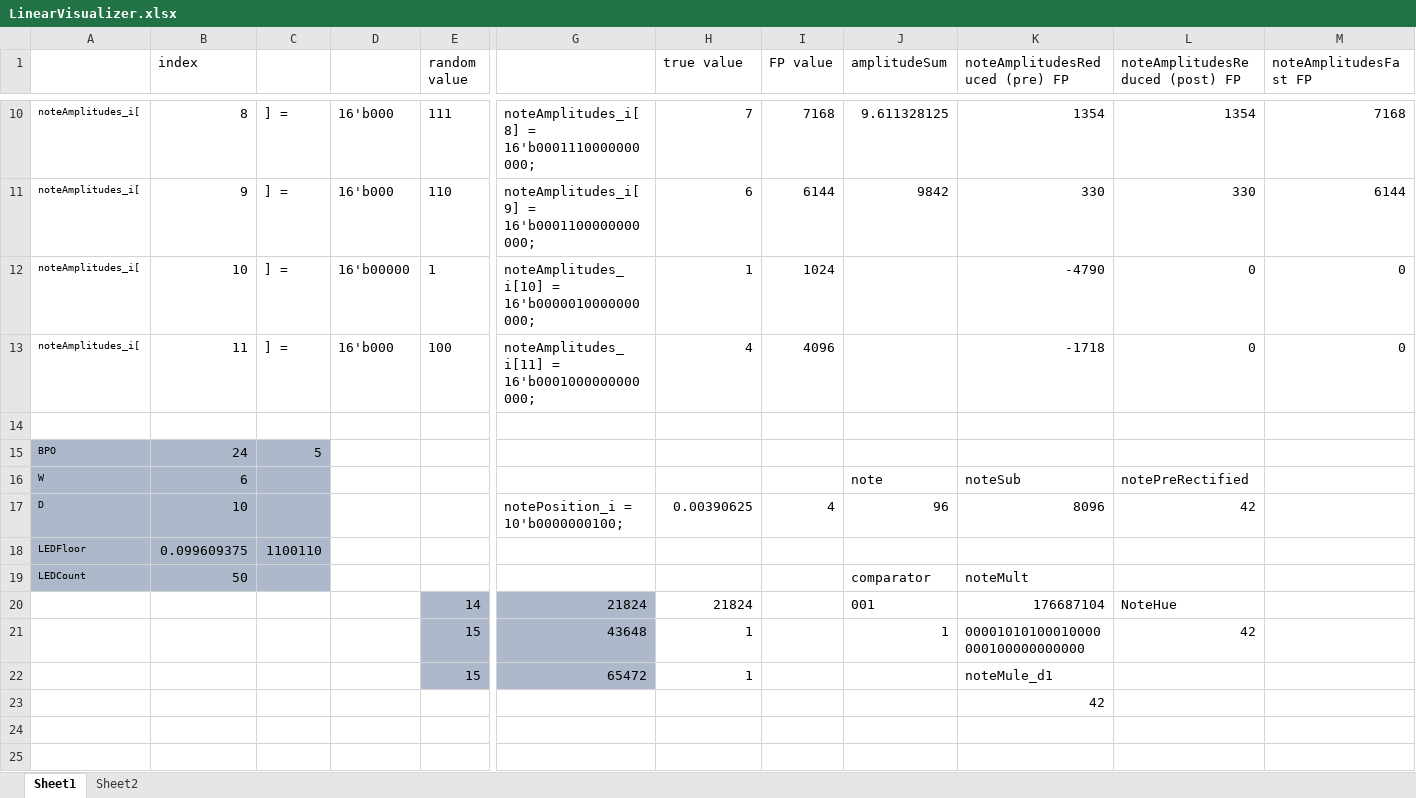
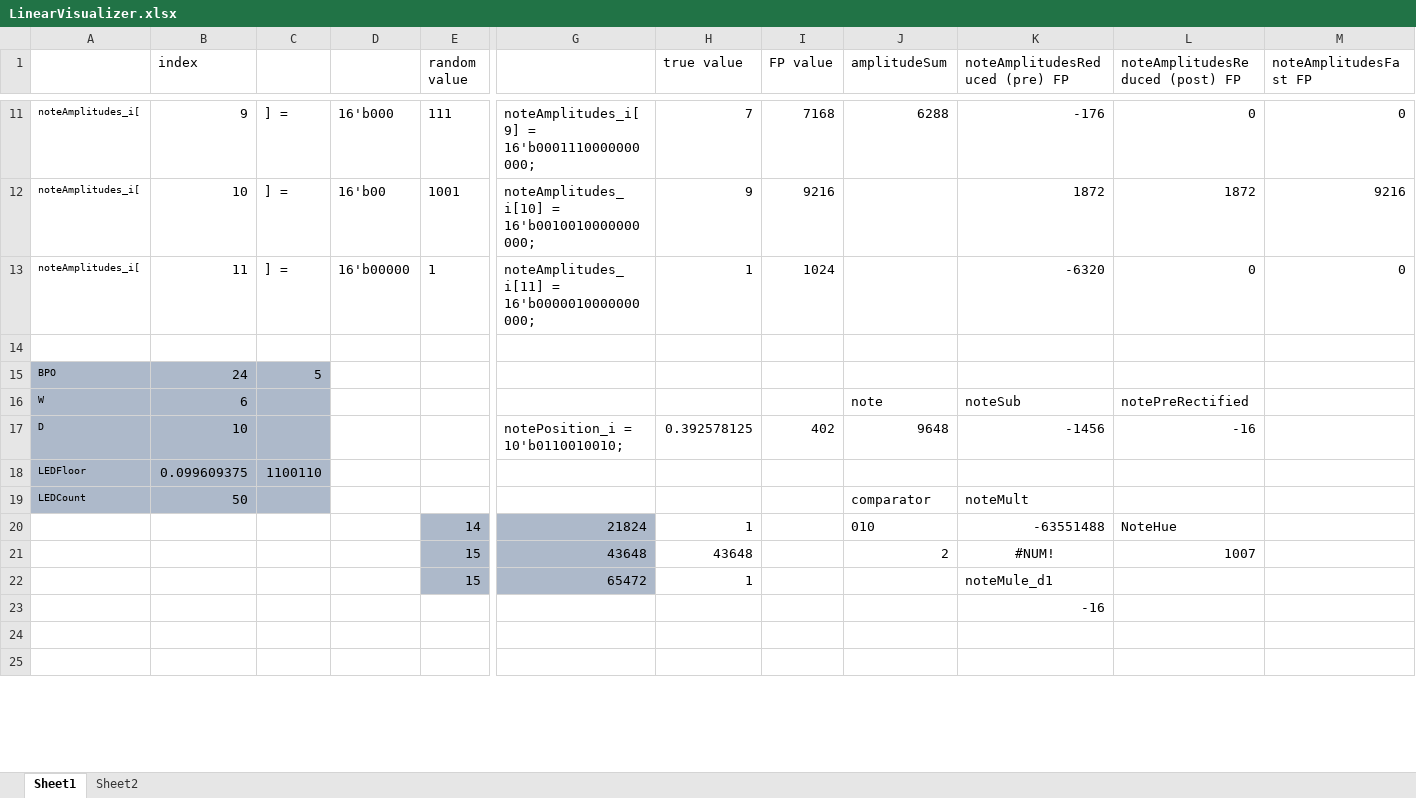
Before and after one commit to CaiB/CCHW, an Excel workbook: other/LinearVisualizer.xlsx, sheet Sheet1, drawn as a sheet; only a part is shown, gaps mark what is left out; values as stored, in another font and other column widths than the file's, no borders; removed rows and columns are numbered as before the commit, all else as after; rows hold the shown columns only; the diff covers the shown part only; the diff names each change by its address in the sheet, - before the commit and + after, or states it on an @@ line.

```diff
--- a/other/LinearVisualizer.xlsx (sheet Sheet1)
+++ b/other/LinearVisualizer.xlsx (sheet Sheet1)
-B11 (index): 8
+B11 (index): 9
-G11: noteAmplitudes_i[ 8] = 16'b0001110000000000;
+G11: noteAmplitudes_i[ 9] = 16'b0001110000000000;
-J11 (amplitudeSum): 9.611328125
+J11 (amplitudeSum): 6288
-K11 (noteAmplitudesReduced (pre) FP): 1354
+K11 (noteAmplitudesReduced (pre) FP): -176
-L11 (noteAmplitudesReduced (post) FP): 1354
+L11 (noteAmplitudesReduced (post) FP): 0
-M11 (noteAmplitudesFast FP): 7168
+M11 (noteAmplitudesFast FP): 0
-B12 (index): 9
+B12 (index): 10
-D12: 16'b000
+D12: 16'b00
-E12 (random value): 110
+E12 (random value): 1001
-G12: noteAmplitudes_i[ 9] = 16'b0001100000000000;
+G12: noteAmplitudes_i[10] = 16'b0010010000000000;
-H12 (true value): 6
+H12 (true value): 9
-I12 (FP value): 6144
+I12 (FP value): 9216
-J12 (amplitudeSum): 9842
+J12 (amplitudeSum): (empty)
-K12 (noteAmplitudesReduced (pre) FP): 330
+K12 (noteAmplitudesReduced (pre) FP): 1872
-L12 (noteAmplitudesReduced (post) FP): 330
+L12 (noteAmplitudesReduced (post) FP): 1872
-M12 (noteAmplitudesFast FP): 6144
+M12 (noteAmplitudesFast FP): 9216
-B13 (index): 10
+B13 (index): 11
-G13: noteAmplitudes_i[10] = 16'b0000010000000000;
+G13: noteAmplitudes_i[11] = 16'b0000010000000000;
-K13 (noteAmplitudesReduced (pre) FP): -4790
+K13 (noteAmplitudesReduced (pre) FP): -6320
-row 13: noteAmplitudes_i[ | 11 | ] = | 16'b000 | 100 | noteAmplitudes_i[11] = 16'b0001000000000000; | 4 | 4096 |  | -1718 | 0 | 0
-G17: notePosition_i = 10'b0000000100;
+G17: notePosition_i = 10'b0110010010;
-H17 (true value): 0.00390625
+H17 (true value): 0.392578125
-I17 (FP value): 4
+I17 (FP value): 402
-J17 (amplitudeSum): 96
+J17 (amplitudeSum): 9648
-K17 (noteAmplitudesReduced (pre) FP): 8096
+K17 (noteAmplitudesReduced (pre) FP): -1456
-L17 (noteAmplitudesReduced (post) FP): 42
+L17 (noteAmplitudesReduced (post) FP): -16
-H20 (true value): 21824
+H20 (true value): 1
-J20 (amplitudeSum): 001
+J20 (amplitudeSum): 010
-K20 (noteAmplitudesReduced (pre) FP): 176687104
+K20 (noteAmplitudesReduced (pre) FP): -63551488
-row 21:  |  |  |  | 15 | 43648 | 1 |  | 1 | 00001010100010000000100000000000 | 42
+row 21:  |  |  |  | 15 | 43648 | 43648 |  | 2 | #NUM! | 1007
-K23 (noteAmplitudesReduced (pre) FP): 42
+K23 (noteAmplitudesReduced (pre) FP): -16
```
Also changed, not shown: 15 added rows, 14 removed rows and 39 edited cells elsewhere in this sheet, formulas that keep their value, 30 other files.
